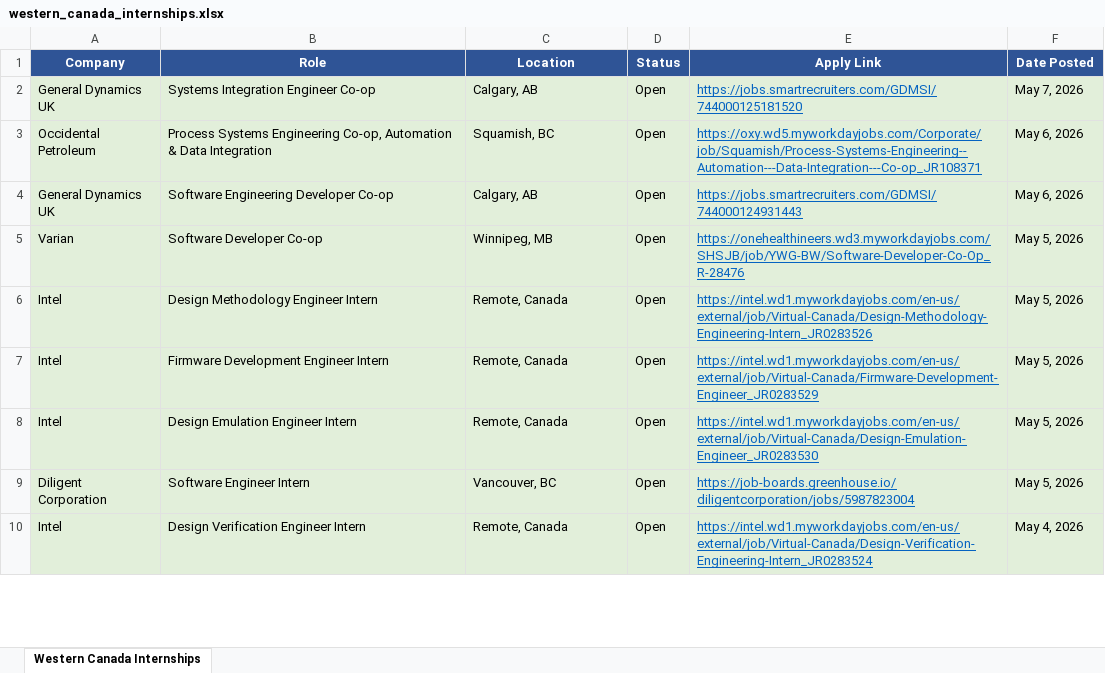
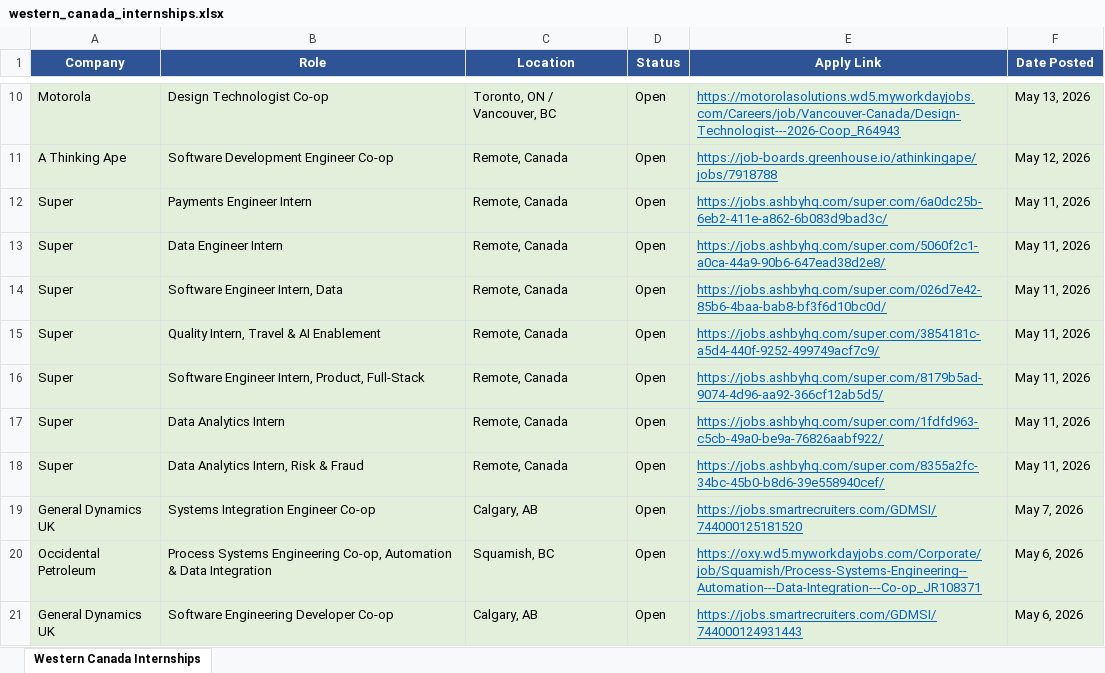
Before and after one commit to matt-fries/westernCanadaInternships, an Excel workbook: western_canada_internships.xlsx, sheet Western Canada Internships, drawn as a sheet; only a part is shown, gaps mark what is left out; the shorter side is filled out with more unchanged rows; values as stored, in another font and other column widths than the file's, no borders; the diff covers the shown part only; the diff names each change by its address in the sheet, - before the commit and + after, or states it on an @@ line.

```diff
--- a/western_canada_internships.xlsx (sheet Western Canada Internships)
+++ b/western_canada_internships.xlsx (sheet Western Canada Internships)
+row 10: Motorola | Design Technologist Co-op | Toronto, ON / Vancouver, BC | Open | https://motorolasolutions.wd5.myworkdayjobs.com/Careers/job/Vancouver-Canada/Design-Technologist---2026-Coop_R64943 | May 13, 2026
+row 11: A Thinking Ape | Software Development Engineer Co-op | Remote, Canada | Open | https://job-boards.greenhouse.io/athinkingape/jobs/7918788 | May 12, 2026
+row 12: Super | Payments Engineer Intern | Remote, Canada | Open | https://jobs.ashbyhq.com/super.com/6a0dc25b-6eb2-411e-a862-6b083d9bad3c/ | May 11, 2026
+row 13: Super | Data Engineer Intern | Remote, Canada | Open | https://jobs.ashbyhq.com/super.com/5060f2c1-a0ca-44a9-90b6-647ead38d2e8/ | May 11, 2026
+row 14: Super | Software Engineer Intern, Data | Remote, Canada | Open | https://jobs.ashbyhq.com/super.com/026d7e42-85b6-4baa-bab8-bf3f6d10bc0d/ | May 11, 2026
+row 15: Super | Quality Intern, Travel & AI Enablement | Remote, Canada | Open | https://jobs.ashbyhq.com/super.com/3854181c-a5d4-440f-9252-499749acf7c9/ | May 11, 2026
+row 16: Super | Software Engineer Intern, Product, Full-Stack | Remote, Canada | Open | https://jobs.ashbyhq.com/super.com/8179b5ad-9074-4d96-aa92-366cf12ab5d5/ | May 11, 2026
+row 17: Super | Data Analytics Intern | Remote, Canada | Open | https://jobs.ashbyhq.com/super.com/1fdfd963-c5cb-49a0-be9a-76826aabf922/ | May 11, 2026
+row 18: Super | Data Analytics Intern, Risk & Fraud | Remote, Canada | Open | https://jobs.ashbyhq.com/super.com/8355a2fc-34bc-45b0-b8d6-39e558940cef/ | May 11, 2026
```
Also changed, not shown: 8 added rows elsewhere in this sheet.
